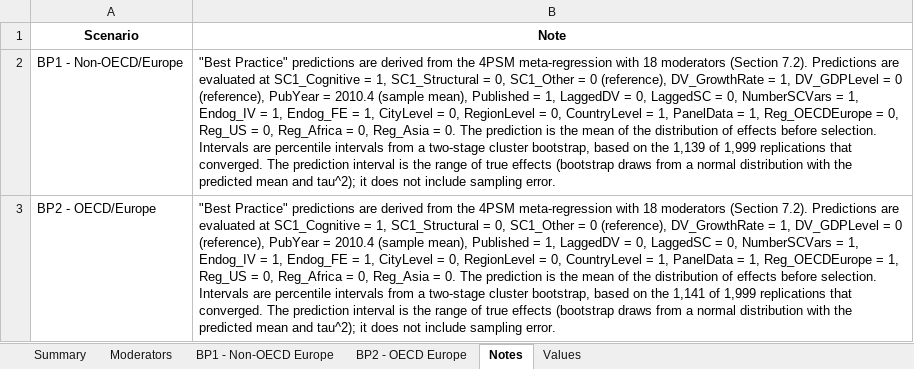
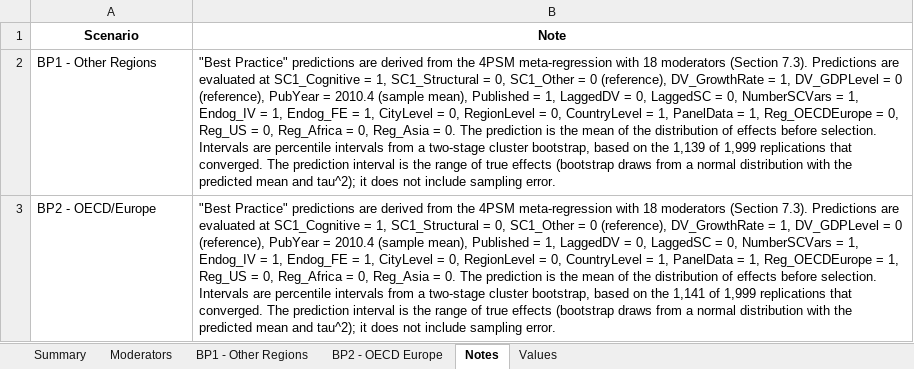
Before and after one commit to bobreednz/ma-protocol-dependent-effects, an Excel workbook: Table_Selection_MetaReg.xlsx, sheet Notes, drawn as a sheet; values as stored, in another font and other column widths than the file's, no borders; removed rows and columns are numbered as before the commit, all else as after; the diff names each change by its address in the sheet, - before the commit and + after, or states it on an @@ line.

```diff
--- a/Table_Selection_MetaReg.xlsx (sheet Notes)
+++ b/Table_Selection_MetaReg.xlsx (sheet Notes)
-sheet tab: BP1 - Non-OECD Europe
+sheet tab: BP1 - Other Regions
-row 2: BP1 - Non-OECD/Europe | "Best Practice" predictions are derived from the 4PSM meta-regression with 18 moderators (Section 7.2). Predictions are evaluated at SC1_Cognitive = 1, SC1_Structural = 0, SC1_Other = 0 (reference), DV_GrowthRate = 1, DV_GDPLevel = 0 (reference), PubYear = 2010.4 (sample mean), Published = 1, LaggedDV = 0, LaggedSC = 0, NumberSCVars = 1, Endog_IV = 1, Endog_FE = 1, CityLevel = 0, RegionLevel = 0, CountryLevel = 1, PanelData = 1, Reg_OECDEurope = 0, Reg_US = 0, Reg_Africa = 0, Reg_Asia = 0. The prediction is the mean of the distribution of effects before selection. Intervals are percentile intervals from a two-stage cluster bootstrap, based on the 1,139 of 1,999 replications that converged. The prediction interval is the range of true effects (bootstrap draws from a normal distribution with the predicted mean and tau^2); it does not include sampling error.
+row 2: BP1 - Other Regions | "Best Practice" predictions are derived from the 4PSM meta-regression with 18 moderators (Section 7.3). Predictions are evaluated at SC1_Cognitive = 1, SC1_Structural = 0, SC1_Other = 0 (reference), DV_GrowthRate = 1, DV_GDPLevel = 0 (reference), PubYear = 2010.4 (sample mean), Published = 1, LaggedDV = 0, LaggedSC = 0, NumberSCVars = 1, Endog_IV = 1, Endog_FE = 1, CityLevel = 0, RegionLevel = 0, CountryLevel = 1, PanelData = 1, Reg_OECDEurope = 0, Reg_US = 0, Reg_Africa = 0, Reg_Asia = 0. The prediction is the mean of the distribution of effects before selection. Intervals are percentile intervals from a two-stage cluster bootstrap, based on the 1,139 of 1,999 replications that converged. The prediction interval is the range of true effects (bootstrap draws from a normal distribution with the predicted mean and tau^2); it does not include sampling error.
-B3 (Note): …moderators (Section 7.2). Predictions are…
+B3 (Note): …moderators (Section 7.3). Predictions are…
```
Also changed, not shown: sheet Values, DataCleaning_Report.xlsx, Table_CHE_PETPEESE_BestPractice.xlsx, 31 other files.
